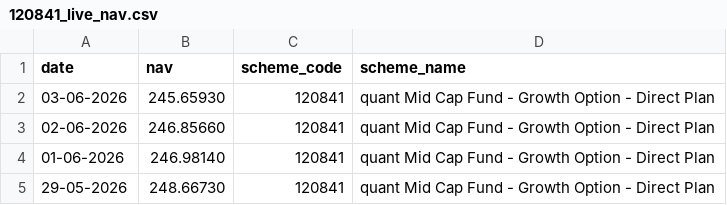
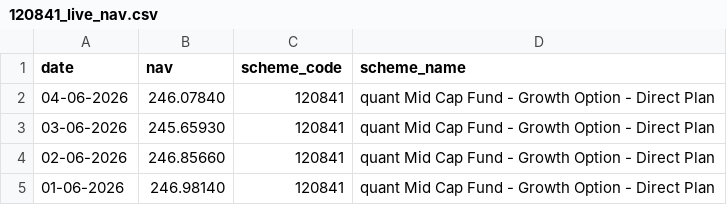
Before and after one commit to karanveersingh05/MutualFundsAnalytics, a CSV file: data/raw/120841_live_nav.csv, drawn as a sheet; only a part is shown; the shorter side is filled out with more unchanged rows.

```diff
--- a/data/raw/120841_live_nav.csv
+++ b/data/raw/120841_live_nav.csv
@@ -1,2 +1,3 @@
 date,nav,scheme_code,scheme_name
+04-06-2026,246.07840,120841,quant Mid Cap Fund - Growth Option - Direct Plan
 03-06-2026,245.65930,120841,quant Mid Cap Fund - Growth Option - Direct Plan
```
Also changed, not shown: data/raw/118632_live_nav.csv, data/raw/119092_live_nav.csv, 8 other files.
